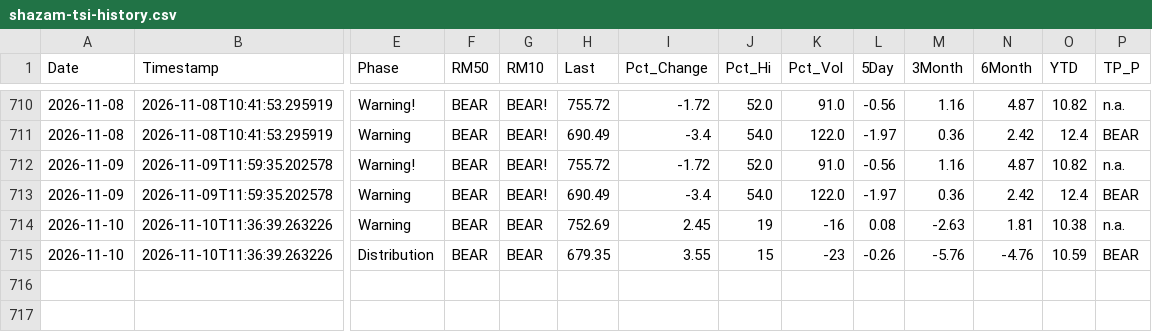
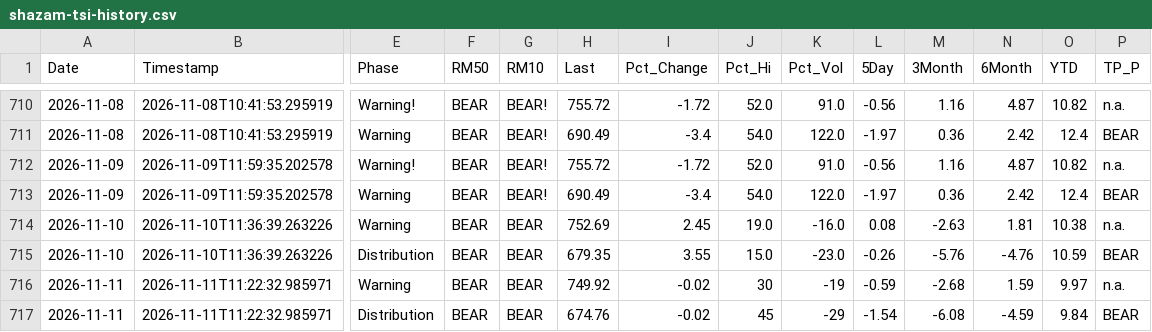
Before and after one commit to blumenty/stock-data-automation, a CSV file: data/shazam-tsi-history.csv, drawn as a sheet; only a part is shown, gaps mark what is left out; rows hold the shown columns only; the diff names each change by its address in the sheet, - before the commit and + after, or states it on an @@ line.

```diff
--- a/data/shazam-tsi-history.csv
+++ b/data/shazam-tsi-history.csv
-J714 (Pct_Hi): 19
+J714 (Pct_Hi): 19.0
-K714 (Pct_Vol): -16
+K714 (Pct_Vol): -16.0
-J715 (Pct_Hi): 15
+J715 (Pct_Hi): 15.0
-K715 (Pct_Vol): -23
+K715 (Pct_Vol): -23.0
+row 716: 2026-11-11 | 2026-11-11T11:22:32.985971 | Warning | BEAR | BEAR | 749.92 | -0.02 | 30 | -19 | -0.59 | -2.68 | 1.59 | 9.97 | n.a.
+row 717: 2026-11-11 | 2026-11-11T11:22:32.985971 | Distribution | BEAR | BEAR | 674.76 | -0.02 | 45 | -29 | -1.54 | -6.08 | -4.59 | 9.84 | BEAR
```
Also changed, not shown: data/Shazam-market-daily.csv, 4 other files.
